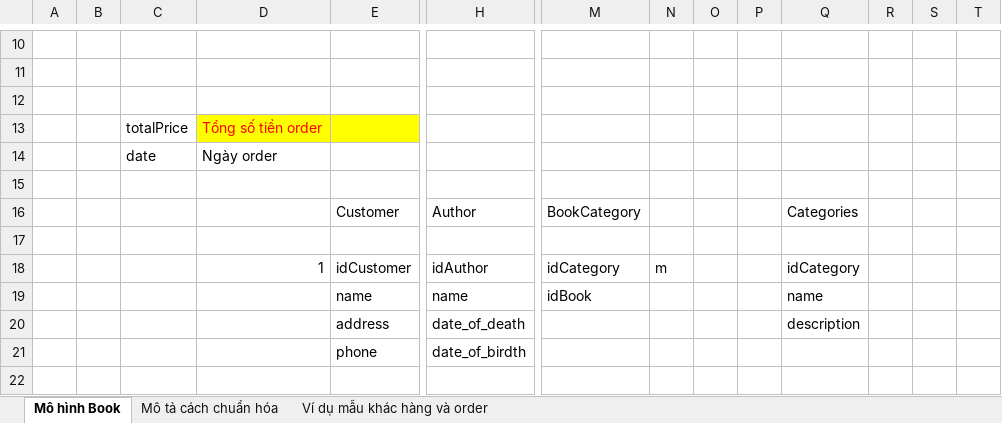
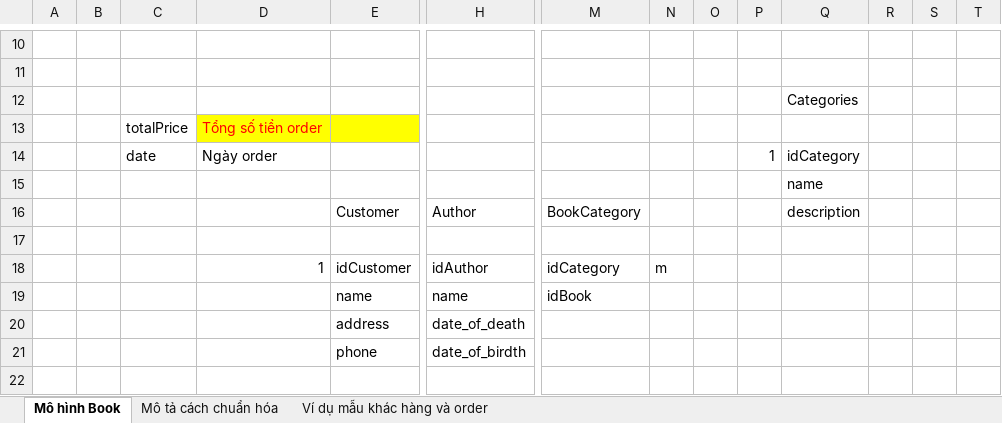
Before and after one commit to phithanh97cs/T3H, an Excel workbook: Database/RDBMS/Book management system.xlsx, sheet Mô hình Book, drawn as a sheet; only a part is shown, gaps mark what is left out; values as stored, in another font and other column widths than the file's, no borders; charts and pictures not drawn; removed rows and columns are numbered as before the commit, all else as after; rows hold the shown columns only; the diff names each change by its address in the sheet, - before the commit and + after, or states it on an @@ line.

Commit message:
add data

```diff
--- a/Database/RDBMS/Book management system.xlsx (sheet Mô hình Book)
+++ b/Database/RDBMS/Book management system.xlsx (sheet Mô hình Book)
+row 12:  |  |  |  |  |  |  |  |  |  | Categories
+row 14:  |  | date | Ngày order |  |  |  |  |  | 1 | idCategory
+row 15:  |  |  |  |  |  |  |  |  |  | name
+row 16:  |  |  |  | Customer | Author | BookCategory |  |  |  | description
-row 14:  |  | date | Ngày order
-row 15: (empty)
-row 16:  |  |  |  | Customer | Author | BookCategory |  |  |  | Categories
-row 17: (empty)
-Q18: idCategory
+Q18: (empty)
-Q19: name
+Q19: (empty)
-Q20: description
+Q20: (empty)
```
Also changed, not shown: charts or pictures, 3 other files.
